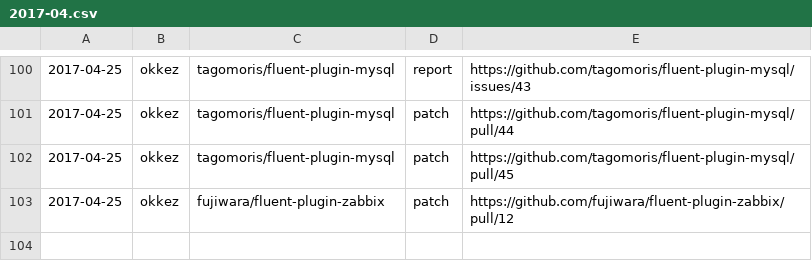
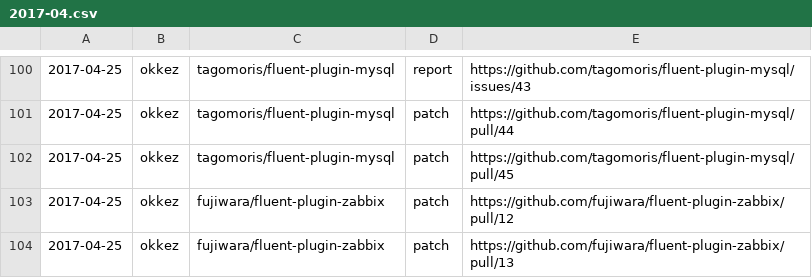
Before and after one commit to clear-code/statistics, a CSV file: upstream-feedback/2017-04.csv, drawn as a sheet; only a part is shown, gaps mark what is left out; the diff names each change by its address in the sheet, - before the commit and + after, or states it on an @@ line.

Commit message:
Add feedback!!

```diff
--- a/upstream-feedback/2017-04.csv
+++ b/upstream-feedback/2017-04.csv
+row 104: 2017-04-25 | okkez | fujiwara/fluent-plugin-zabbix | patch | https://github.com/fujiwara/fluent-plugin-zabbix/pull/13
```
